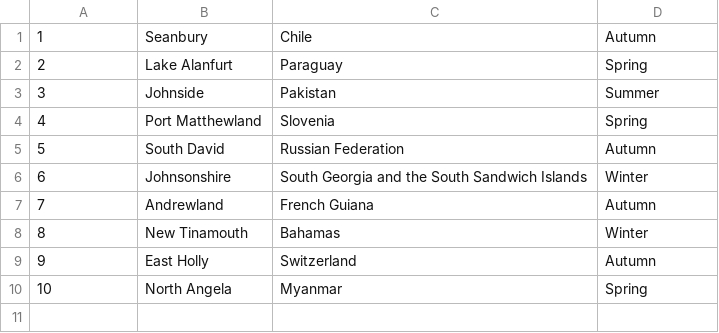
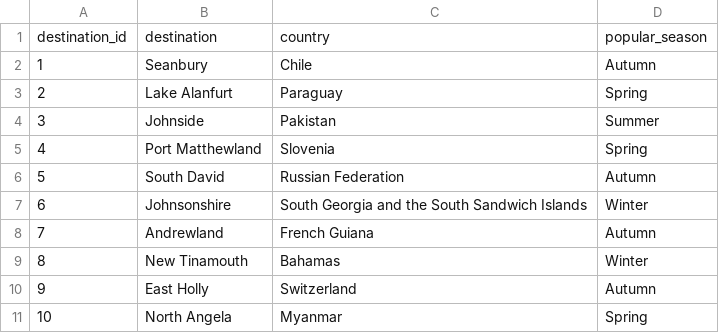
Before and after one commit to aks998/CSV_FILES, a CSV file: destination_data.csv, drawn as a sheet; the diff names each change by its address in the sheet, - before the commit and + after, or states it on an @@ line.

```diff
--- a/destination_data.csv
+++ b/destination_data.csv
+row 1: destination_id | destination | country | popular_season
```
Also changed, not shown: booking_data.csv, customer_data.csv.
